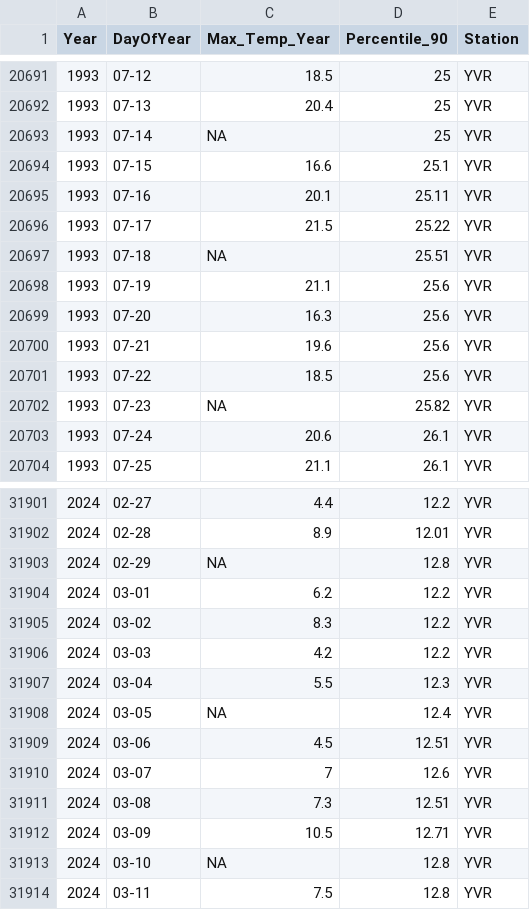
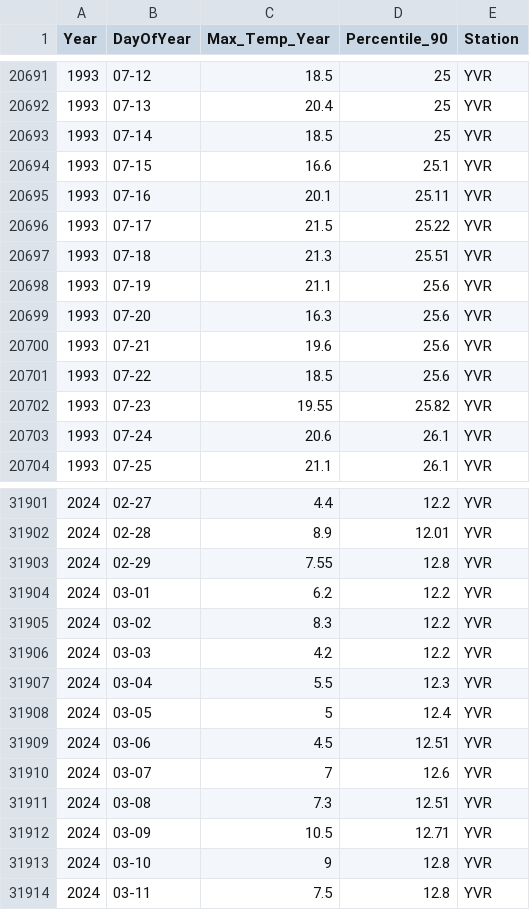
Before and after one commit to alexlin519/climate_extrem_time_series_analysis, a CSV file: output/YVR_heatmap_data.csv, drawn as a sheet; only a part is shown, gaps mark what is left out; the diff covers the shown part only.

```diff
--- a/output/YVR_heatmap_data.csv
+++ b/output/YVR_heatmap_data.csv
@@ -20692,3 +20692,3 @@
 1993,"07-13",20.4,25,"YVR"
-1993,"07-14",NA,25,"YVR"
+1993,"07-14",18.5,25,"YVR"
 1993,"07-15",16.6,25.1,"YVR"
@@ -20696,3 +20696,3 @@
 1993,"07-17",21.5,25.22,"YVR"
-1993,"07-18",NA,25.51,"YVR"
+1993,"07-18",21.3,25.51,"YVR"
 1993,"07-19",21.1,25.6,"YVR"
@@ -20701,3 +20701,3 @@
 1993,"07-22",18.5,25.6,"YVR"
-1993,"07-23",NA,25.82,"YVR"
+1993,"07-23",19.55,25.82,"YVR"
 1993,"07-24",20.6,26.1,"YVR"
@@ -31902,3 +31902,3 @@
 2024,"02-28",8.9,12.01,"YVR"
-2024,"02-29",NA,12.8,"YVR"
+2024,"02-29",7.55,12.8,"YVR"
 2024,"03-01",6.2,12.2,"YVR"
@@ -31907,3 +31907,3 @@
 2024,"03-04",5.5,12.3,"YVR"
-2024,"03-05",NA,12.4,"YVR"
+2024,"03-05",5,12.4,"YVR"
 2024,"03-06",4.5,12.51,"YVR"
@@ -31912,3 +31912,3 @@
 2024,"03-09",10.5,12.71,"YVR"
-2024,"03-10",NA,12.8,"YVR"
+2024,"03-10",9,12.8,"YVR"
 2024,"03-11",7.5,12.8,"YVR"
```
Also changed, not shown: 56 edited cells elsewhere in this file, output/YVR_monthly_max_EHF.csv, output/df_ehf_all.csv, 14 other files.
